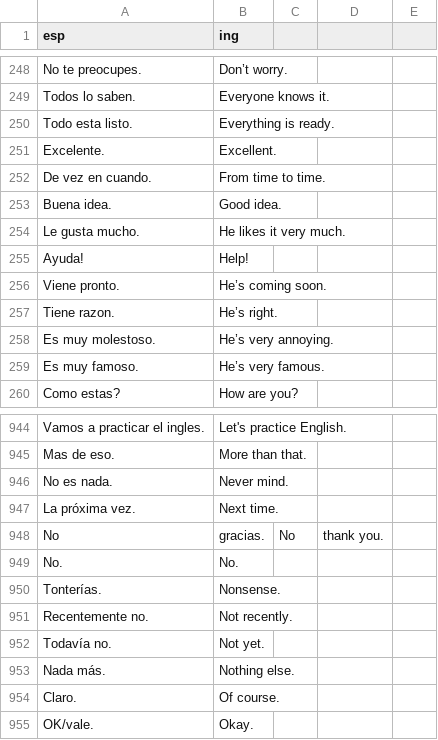
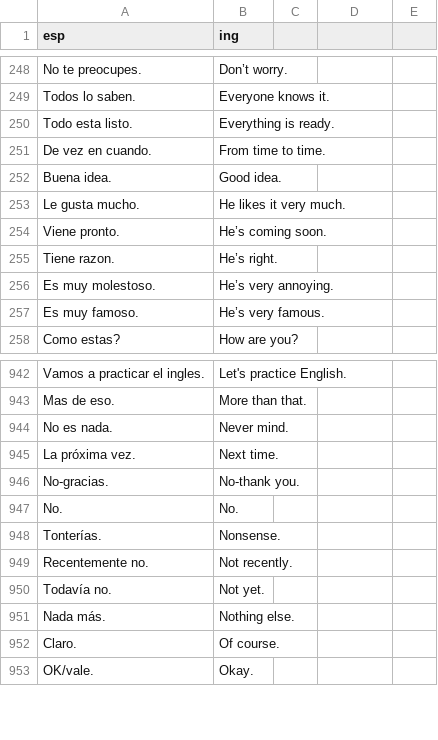
Before and after one commit to ArbeyAragon/Dictionary, a CSV file: dictionaries/frases.csv, drawn as a sheet; only a part is shown, gaps mark what is left out.

Commit message:
fix

```diff
--- a/dictionaries/frases.csv
+++ b/dictionaries/frases.csv
@@ -250,3 +250,2 @@ Todos lo saben.,Everyone knows it.
 Todo esta listo.,Everything is ready.
-Excelente.,Excellent.
 De vez en cuando.,From time to time.
@@ -254,3 +253,2 @@ Buena idea.,Good idea.
 Le gusta mucho.,He likes it very much.
-Ayuda!,Help!
 Viene pronto.,He’s coming soon.
@@ -947,3 +945,3 @@ No es nada.,Never mind.
 La próxima vez.,Next time.
-No, gracias.,No, thank you.
+No-gracias.,No-thank you.
 No.,No.
```
